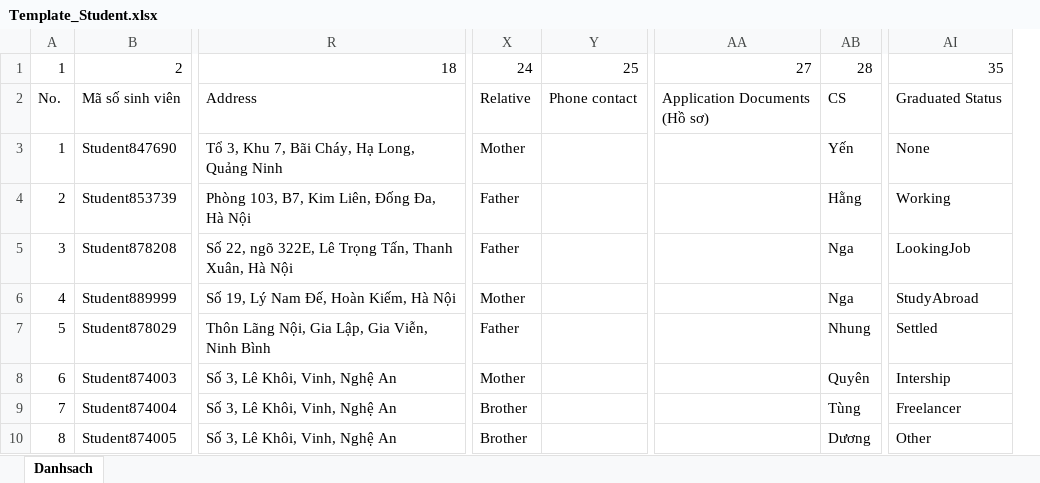
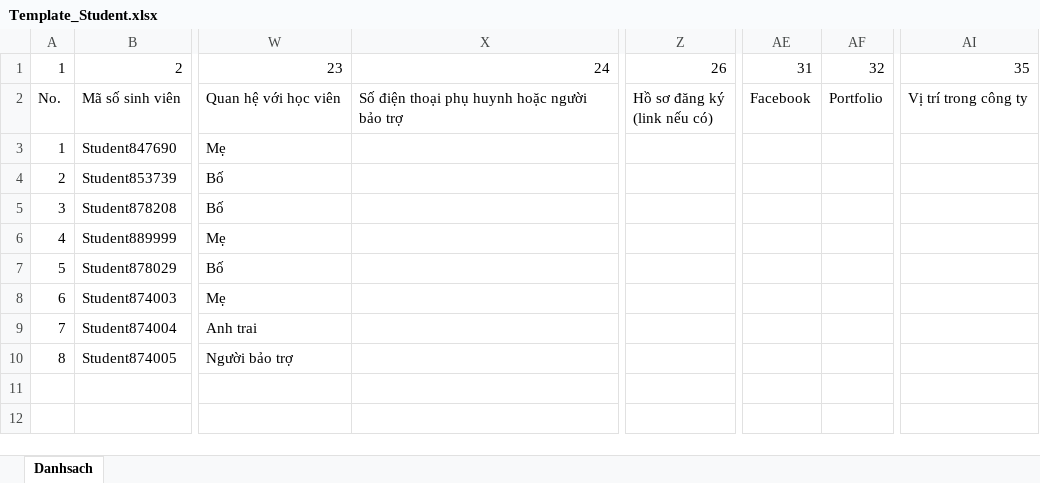
Before and after one commit to FPT-NMTung/academic-management-system, an Excel workbook: back-end/AcademicManagementSystem/AcademicManagementSystem/TemplateExcel/Template_Student.xlsx, sheet Danhsach, drawn as a sheet; only a part is shown, gaps mark what is left out; values as stored, in another font and other column widths than the file's, no cell formats; conditional formats not drawn; removed rows and columns are numbered as before the commit, all else as after; ↵ is a line break in a cell; the diff covers the shown part only; the diff names each change by its address in the sheet, - before the commit and + after, or states it on an @@ line.

```diff
--- a/back-end/AcademicManagementSystem/AcademicManagementSystem/TemplateExcel/Template_Student.xlsx (sheet Danhsach)
+++ b/back-end/AcademicManagementSystem/AcademicManagementSystem/TemplateExcel/Template_Student.xlsx (sheet Danhsach)
-column R, rows 1-10: 18 | Address | Tổ 3, Khu 7, Bãi Cháy, Hạ Long, Quảng Ninh | Phòng 103, B7, Kim Liên, Đống Đa, Hà Nội | Số 22, ngõ 322E, Lê Trọng Tấn, Thanh Xuân, Hà Nội | Số 19, Lý Nam Đế, Hoàn Kiếm, Hà Nội | Thôn Lãng Nội, Gia Lập, Gia Viễn, Ninh Bình | Số 3, Lê Khôi, Vinh, Nghệ An | Số 3, Lê Khôi, Vinh, Nghệ An | Số 3, Lê Khôi, Vinh, Nghệ An
-column X, rows 1-10: 24 | Relative | Mother | Father | Father | Mother | Father | Mother | Brother | Brother
-column Y, rows 1-2: 25 | Phone contact
+column W, rows 1-10: 23 | Quan hệ với học viên | Mẹ | Bố | Bố | Mẹ | Bố | Mẹ | Anh trai | Người bảo trợ
+column X, rows 1-2: 24 | Số điện thoại phụ huynh hoặc người bảo trợ
-column AA, rows 1-2: 27 | Application Documents ↵ (Hồ sơ)
-column AB, rows 1-10: 28 | CS | Yến | Hằng | Nga | Nga | Nhung | Quyên | Tùng | Dương
+column Z, rows 1-2: 26 | Hồ sơ đăng ký ↵ (link nếu có)
+column AE, rows 1-2: 31 | Facebook
+column AF, rows 1-2: 32 | Portfolio
-column AI, rows 1-10: 35 | Graduated Status | None | Working | LookingJob | StudyAbroad | Settled | Intership | Freelancer | Other
+column AI, rows 1-2: 35 | Vị trí trong công ty
```
Also changed, not shown: 10 removed columns and 36 edited cells elsewhere in this sheet, cell formats, 1 other file.
